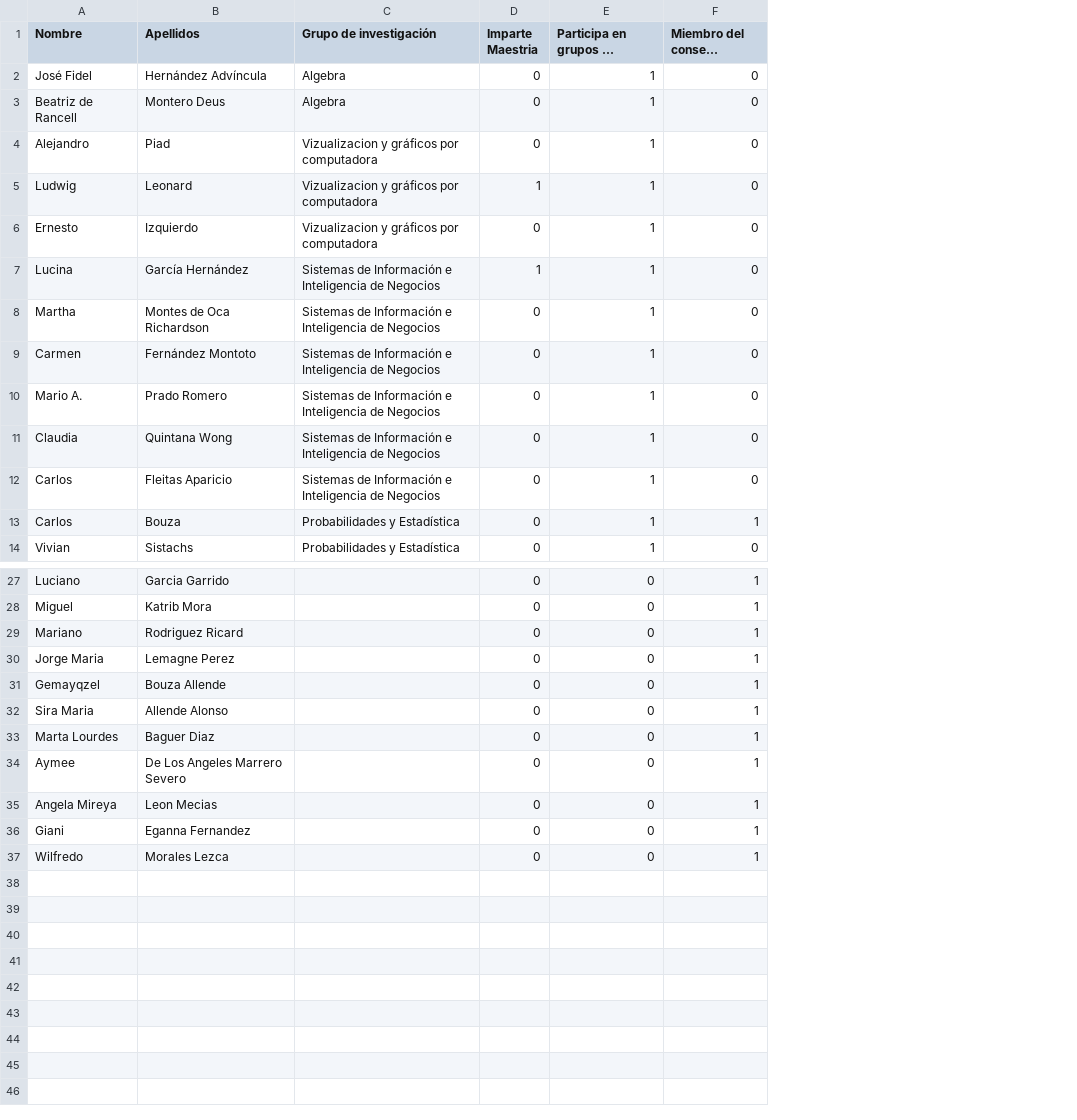
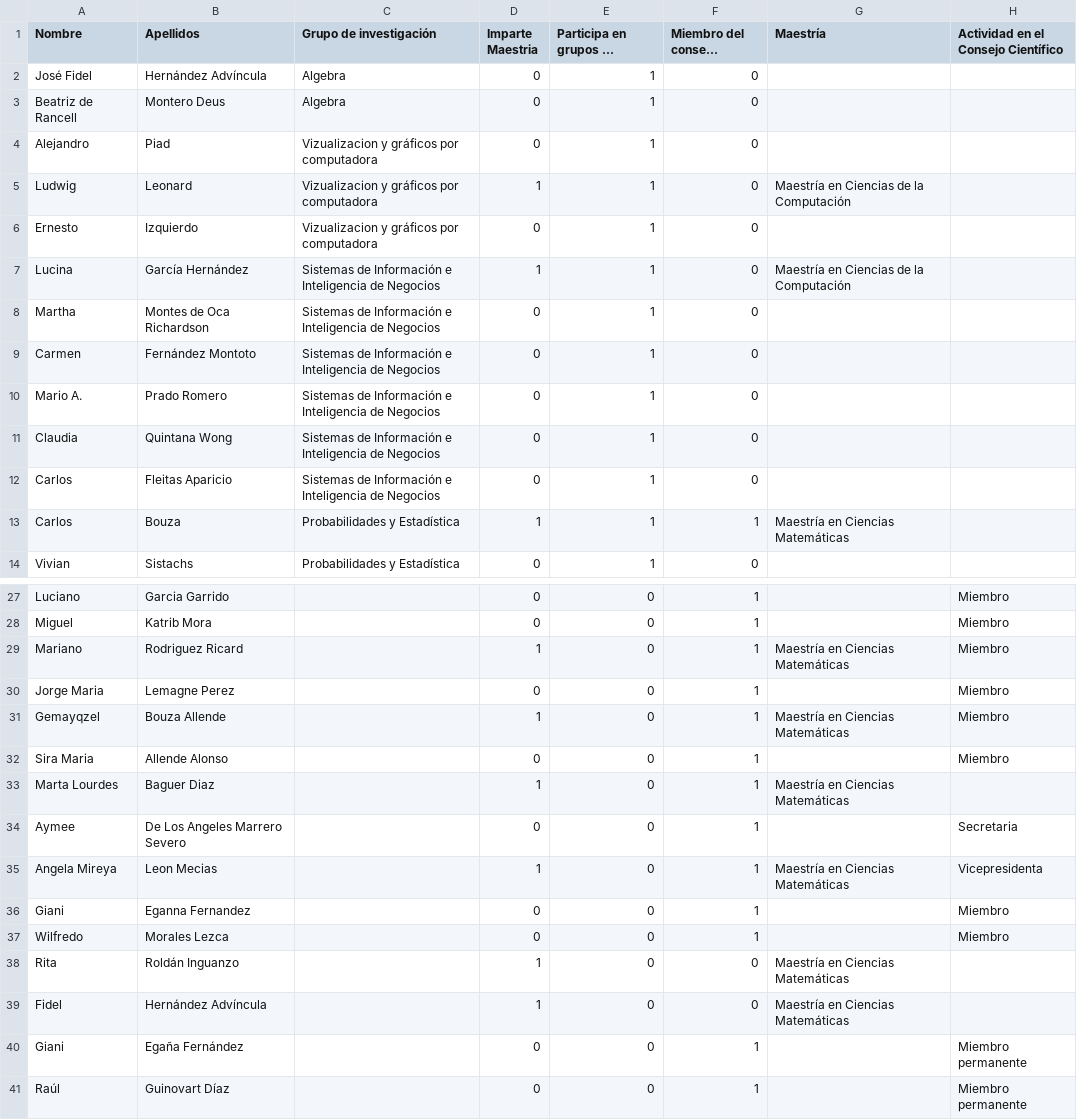
Before and after one commit to AmaliaGlezO/Claustro-de-Profesores, a CSV file: maestría e investigación.csv, drawn as a sheet; only a part is shown, gaps mark what is left out; long unchanged cells end in …; the diff names each change by its address in the sheet, - before the commit and + after, or states it on an @@ line.

```diff
--- a/maestría e investigación.csv
+++ b/maestría e investigación.csv
+column G (Maestría), rows 5-13: Maestría en Ciencias de la Computación |  | Maestría en Ciencias de la Computación |  |  |  |  |  | Maestría en Ciencias Matemáticas; rows 29-35: Maestría en Ciencias Matemáticas |  | Maestría en Ciencias Matemáticas |  | Maestría en Ciencias Matemáticas |  | Maestría en Ciencias Matemáticas
+column H, row 1: Actividad en el Consejo Científico; rows 27-37: Miembro | Miembro | Miembro | Miembro | Miembro | Miembro |  | Secretaria | Vicepresidenta | Miembro | Miembro
-D13 (Imparte Maestria): 0
+D13 (Imparte Maestria): 1
-D29 (Imparte Maestria): 0
+D29 (Imparte Maestria): 1
-D31 (Imparte Maestria): 0
+D31 (Imparte Maestria): 1
-D33 (Imparte Maestria): 0
+D33 (Imparte Maestria): 1
-D35 (Imparte Maestria): 0
+D35 (Imparte Maestria): 1
+row 38: Rita | Roldán Inguanzo |  | 1 | 0 | 0 | Maestría en Ciencias Matemáticas
+row 39: Fidel | Hernández Advíncula |  | 1 | 0 | 0 | Maestría en Ciencias Matemáticas
+row 40: Giani | Egaña Fernández |  | 0 | 0 | 1 |  | Miembro permanente
+row 41: Raúl | Guinovart Díaz |  | 0 | 0 | 1 |  | Miembro permanente
```
Also changed, not shown: 1 other file.
